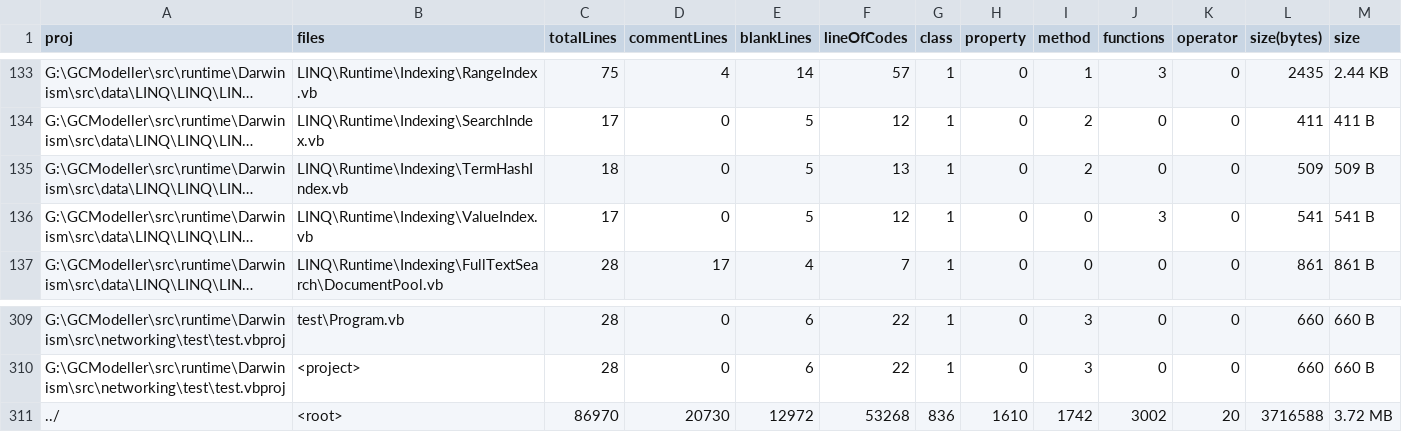
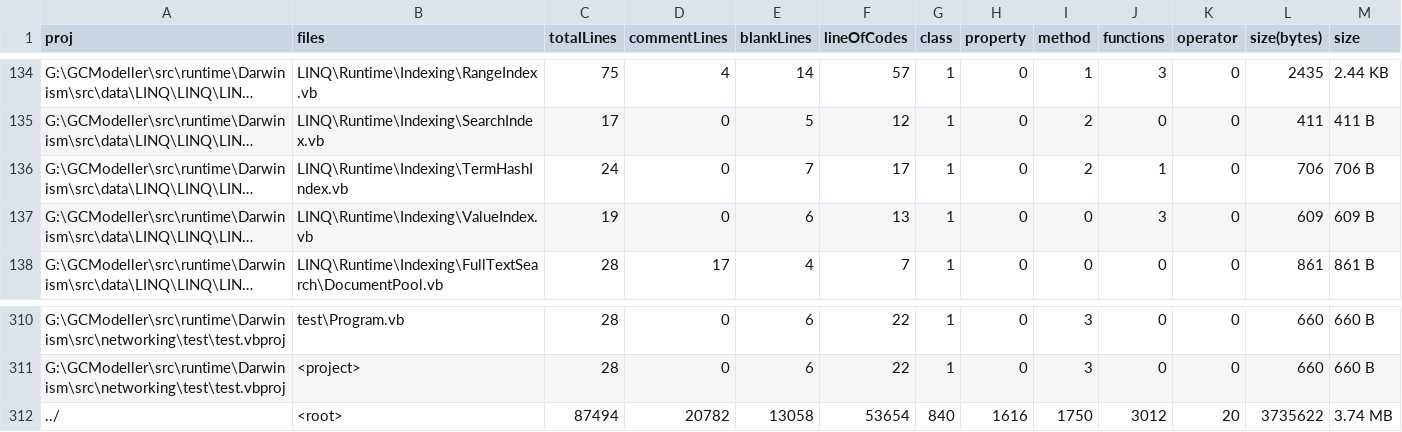
Before and after one commit to xieguigang/Darwinism, a CSV file: proj_stats.csv, drawn as a sheet; only a part is shown, gaps mark what is left out; long unchanged cells end in …; addresses are those after the commit; the diff covers the shown part only; the diff names each change by its address in the sheet, - before the commit and + after, or states it on an @@ line.

```diff
--- a/proj_stats.csv
+++ b/proj_stats.csv
-C136 (totalLines): 18
+C136 (totalLines): 24
-E136 (blankLines): 5
+E136 (blankLines): 7
-F136 (lineOfCodes): 13
+F136 (lineOfCodes): 17
-J136 (functions): 0
+J136 (functions): 1
-L136 (size(bytes)): 509
+L136 (size(bytes)): 706
-M136 (size): 509 B
+M136 (size): 706 B
-C137 (totalLines): 17
+C137 (totalLines): 19
-E137 (blankLines): 5
+E137 (blankLines): 6
-F137 (lineOfCodes): 12
+F137 (lineOfCodes): 13
-L137 (size(bytes)): 541
+L137 (size(bytes)): 609
-M137 (size): 541 B
+M137 (size): 609 B
-C312 (totalLines): 86970
+C312 (totalLines): 87494
-D312 (commentLines): 20730
+D312 (commentLines): 20782
-E312 (blankLines): 12972
+E312 (blankLines): 13058
-F312 (lineOfCodes): 53268
+F312 (lineOfCodes): 53654
-G312 (class): 836
+G312 (class): 840
-H312 (property): 1610
+H312 (property): 1616
-I312 (method): 1742
+I312 (method): 1750
-J312 (functions): 3002
+J312 (functions): 3012
-L312 (size(bytes)): 3716588
+L312 (size(bytes)): 3735622
-M312 (size): 3.72 MB
+M312 (size): 3.74 MB
```
Also changed, not shown: 1 added row and 32 edited cells elsewhere in this file, 5 other files.
